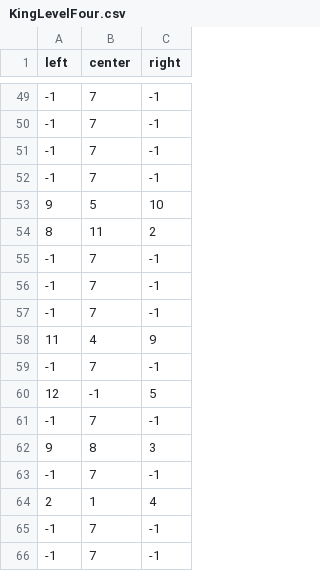
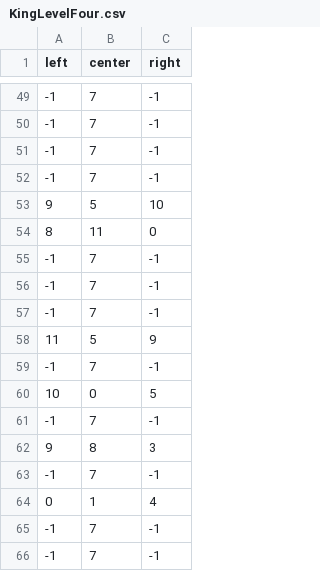
Before and after one commit to jjooyoun/Endless-Running, a CSV file: Assets/Settings/KingLevelFour.csv, drawn as a sheet; only a part is shown, gaps mark what is left out; the diff covers the shown part only.

```diff
--- a/Assets/Settings/KingLevelFour.csv
+++ b/Assets/Settings/KingLevelFour.csv
@@ -53,3 +53,3 @@ left,center,right
 9,5,10
-8,11,2
+8,11,0
 -1,7,-1
@@ -57,5 +57,5 @@ left,center,right
 -1,7,-1
-11,4,9
+11,5,9
 -1,7,-1
-12,-1,5
+10,0,5
 -1,7,-1
@@ -63,3 +63,3 @@ left,center,right
 -1,7,-1
-2,1,4
+0,1,4
 -1,7,-1
```
Also changed, not shown: 12 added rows, 12 removed rows, 8 moved rows and 12 edited cells elsewhere in this file, Assets/Settings/KingLevelThree.csv, Assets/Settings/KingLevelTwo.csv, 6 other files.
